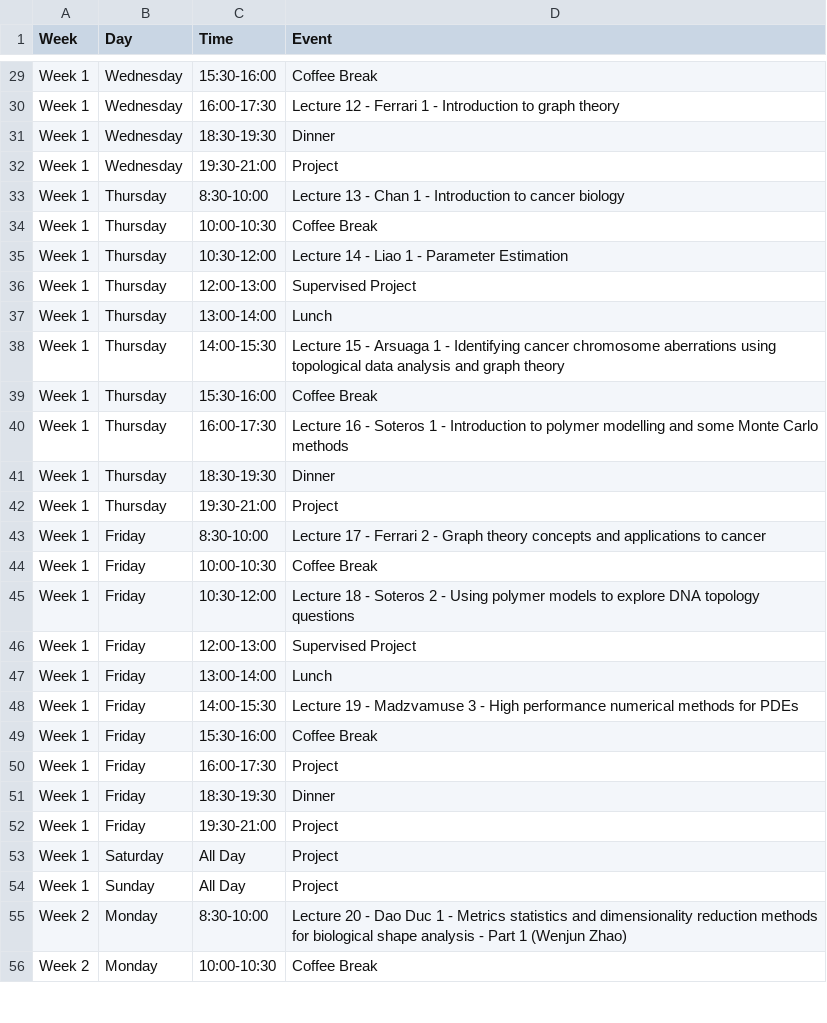
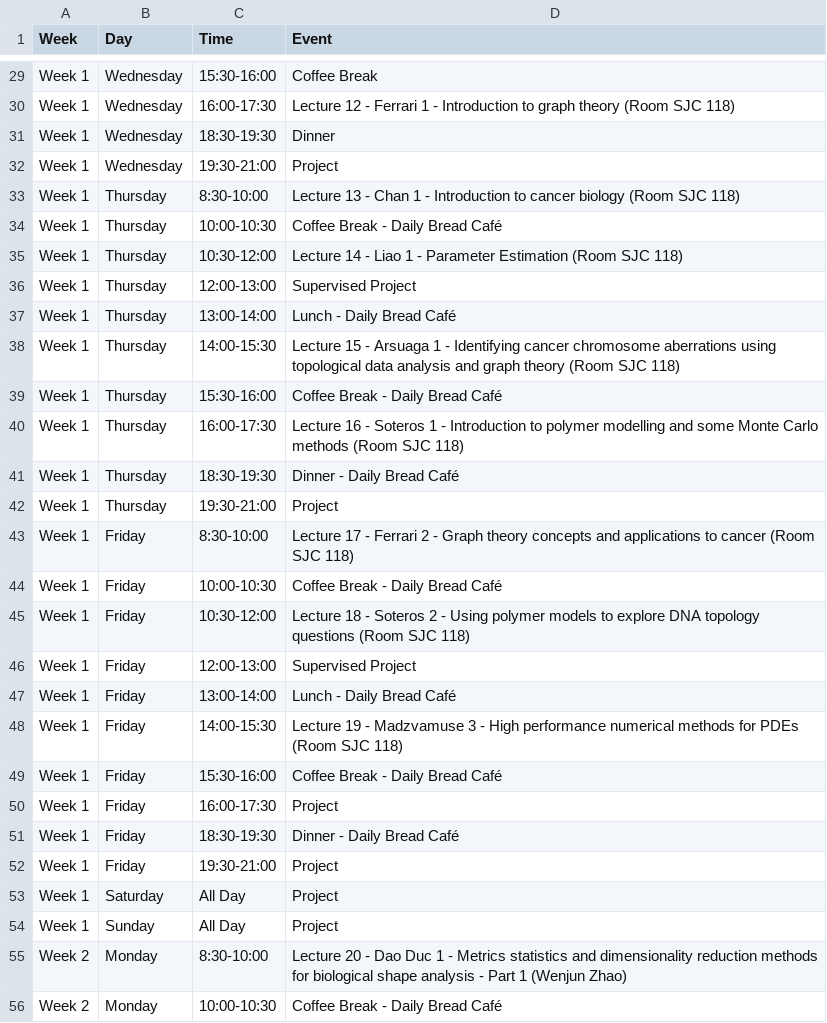
Before and after one commit to julien-arino/3MC-PIMS-ICMS-Winnipeg-2025, a CSV file: _data/schedule-line.csv, drawn as a sheet; only a part is shown, gaps mark what is left out; the diff covers the shown part only; the diff names each change by its address in the sheet, - before the commit and + after, or states it on an @@ line.

```diff
--- a/_data/schedule-line.csv
+++ b/_data/schedule-line.csv
-D30 (Event): …graph theory
+D30 (Event): …graph theory (Room SJC 118)
-D33 (Event): …cancer biology
+D33 (Event): …cancer biology (Room SJC 118)
-D34 (Event): Coffee Break
+D34 (Event): Coffee Break - Daily Bread Café
-D35 (Event): …Parameter Estimation
+D35 (Event): …Parameter Estimation (Room SJC 118)
-D37 (Event): Lunch
+D37 (Event): Lunch - Daily Bread Café
-D38 (Event): …graph theory
+D38 (Event): …graph theory (Room SJC 118)
-D39 (Event): Coffee Break
+D39 (Event): Coffee Break - Daily Bread Café
-D40 (Event): …Carlo methods
+D40 (Event): …Carlo methods (Room SJC 118)
-D41 (Event): Dinner
+D41 (Event): Dinner - Daily Bread Café
-D43 (Event): …to cancer
+D43 (Event): …to cancer (Room SJC 118)
-D44 (Event): Coffee Break
+D44 (Event): Coffee Break - Daily Bread Café
-D45 (Event): …topology questions
+D45 (Event): …topology questions (Room SJC 118)
-D47 (Event): Lunch
+D47 (Event): Lunch - Daily Bread Café
-D48 (Event): …for PDEs
+D48 (Event): …for PDEs (Room SJC 118)
-D49 (Event): Coffee Break
+D49 (Event): Coffee Break - Daily Bread Café
-D51 (Event): Dinner
+D51 (Event): Dinner - Daily Bread Café
-D56 (Event): Coffee Break
+D56 (Event): Coffee Break - Daily Bread Café
```
Also changed, not shown: 48 edited cells elsewhere in this file.
